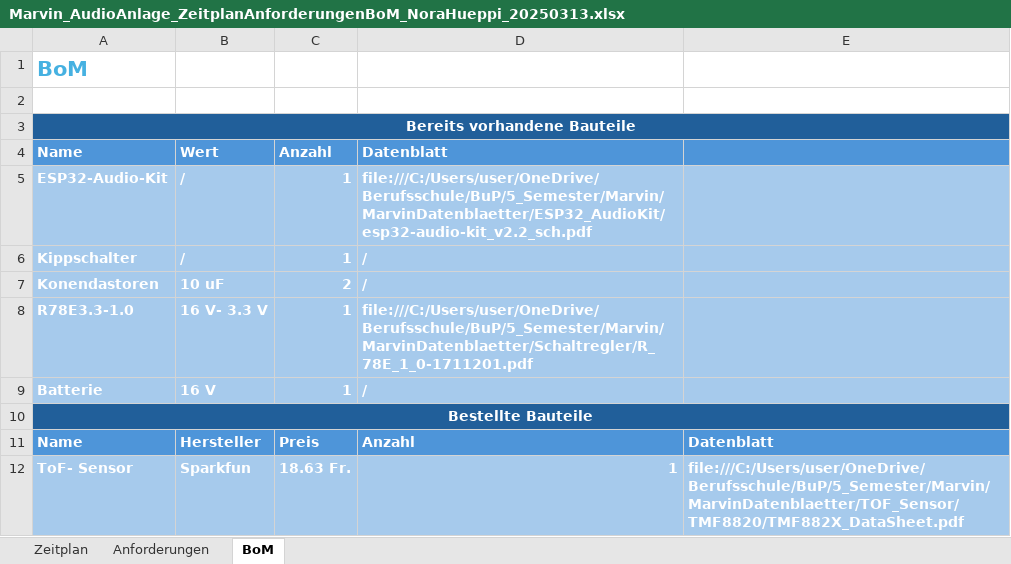
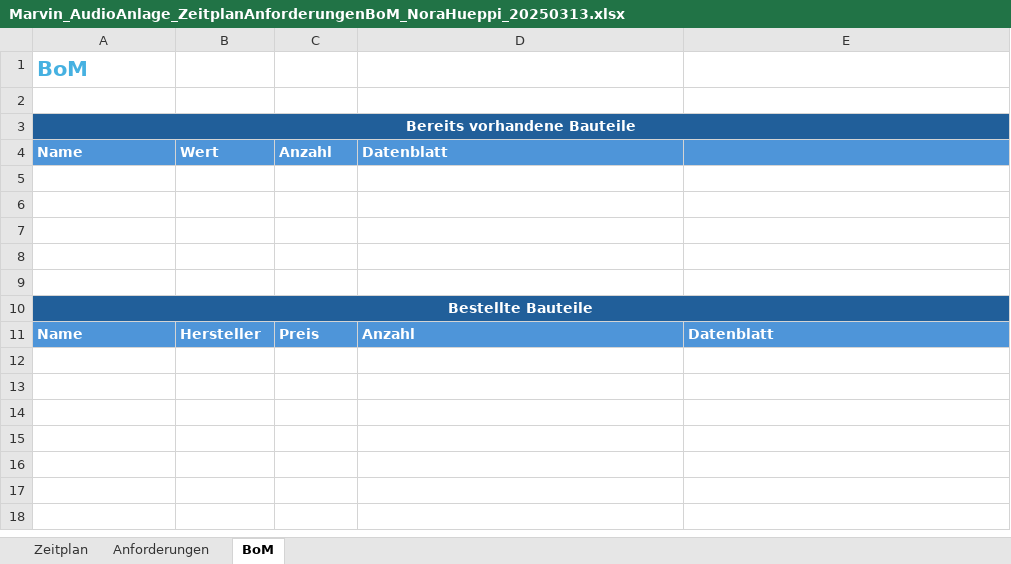
Before and after one commit to norahueppi/Marvin, an Excel workbook: 6_Semester/Marvin_AudioAnlage_ZeitplanAnforderungenBoM_NoraHueppi_20250313.xlsx, sheet BoM, drawn as a sheet; values as stored, in another font and other column widths than the file's, no borders; the diff names each change by its address in the sheet, - before the commit and + after, or states it on an @@ line.

Commit message:
deleted BoM

```diff
--- a/6_Semester/Marvin_AudioAnlage_ZeitplanAnforderungenBoM_NoraHueppi_20250313.xlsx (sheet BoM)
+++ b/6_Semester/Marvin_AudioAnlage_ZeitplanAnforderungenBoM_NoraHueppi_20250313.xlsx (sheet BoM)
-row 5: ESP32-Audio-Kit | / | 1 | file:///C:/Users/user/OneDrive/Berufsschule/BuP/5_Semester/Marvin/MarvinDatenblaetter/ESP32_AudioKit/esp32-audio-kit_v2.2_sch.pdf
+row 5: (empty)
-A5:E9 fill: #A6CAEC
+A5:E9 fill: none
-row 6: Kippschalter | / | 1 | /
+row 6: (empty)
-row 7: Konendastoren | 10 uF | 2 | /
+row 7: (empty)
-row 8: R78E3.3-1.0 | 16 V- 3.3 V | 1 | file:///C:/Users/user/OneDrive/Berufsschule/BuP/5_Semester/Marvin/MarvinDatenblaetter/Schaltregler/R_78E_1_0-1711201.pdf
+row 8: (empty)
-row 9: Batterie | 16 V | 1 | /
+row 9: (empty)
-row 12: ToF- Sensor | Sparkfun | 18.63 Fr. | 1 | file:///C:/Users/user/OneDrive/Berufsschule/BuP/5_Semester/Marvin/MarvinDatenblaetter/TOF_Sensor/TMF8820/TMF882X_DataSheet.pdf
```
